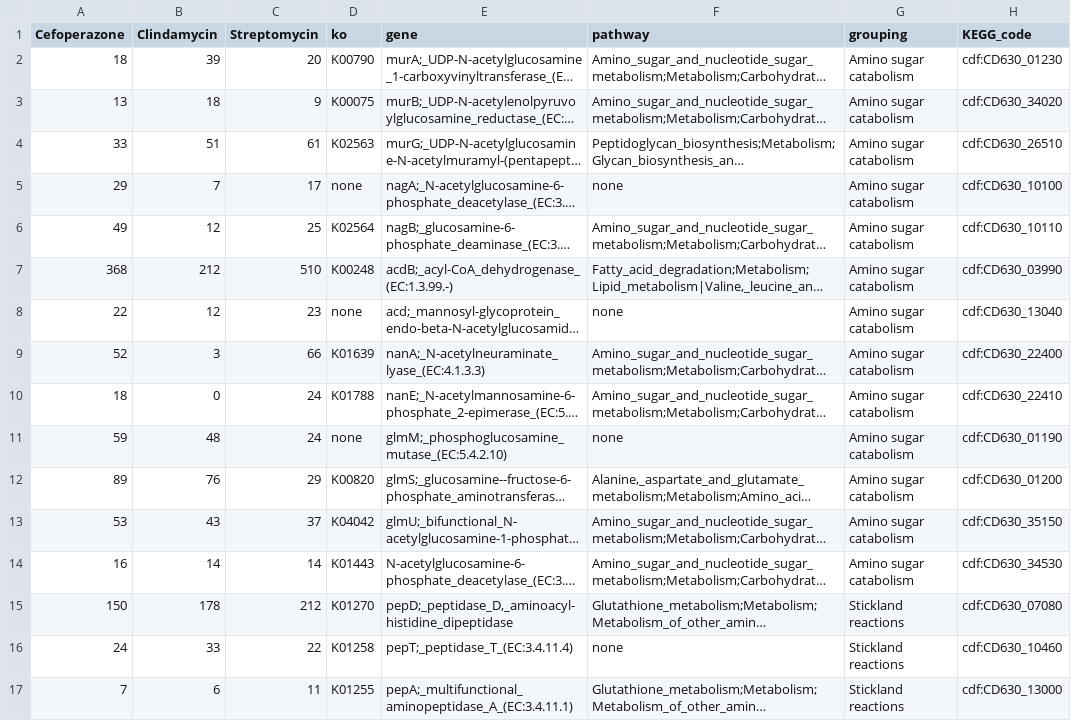
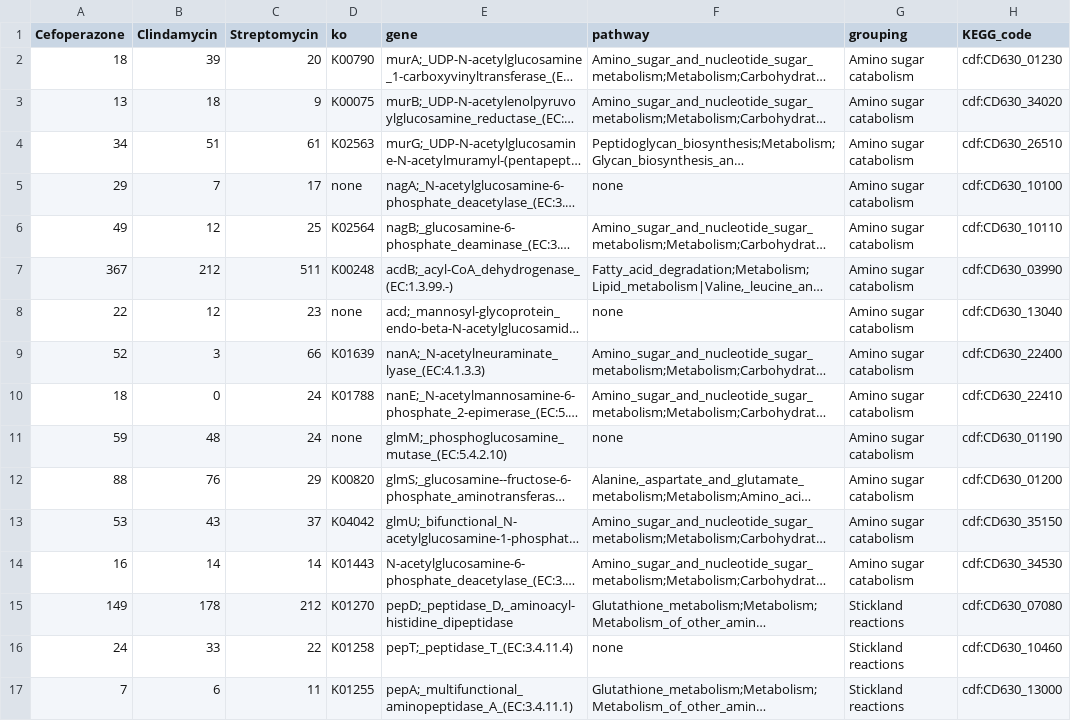
Before and after one commit to SchlossLab/Jenior_Modeling_mSystems_2017, a TSV file: results/supplement/tables/table_S1.tsv, drawn as a sheet; only a part is shown; long unchanged cells end in …; the diff covers the shown part only; the diff names each change by its address in the sheet, - before the commit and + after, or states it on an @@ line.

```diff
--- a/results/supplement/tables/table_S1.tsv
+++ b/results/supplement/tables/table_S1.tsv
-A4 (Cefoperazone): 33
+A4 (Cefoperazone): 34
-A7 (Cefoperazone): 368
+A7 (Cefoperazone): 367
-C7 (Streptomycin): 510
+C7 (Streptomycin): 511
-A12 (Cefoperazone): 89
+A12 (Cefoperazone): 88
-A15 (Cefoperazone): 150
+A15 (Cefoperazone): 149
```
Also changed, not shown: 75 edited cells elsewhere in this file, 6 other files.
